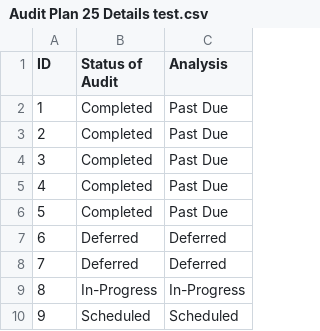
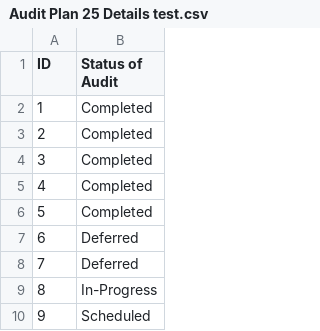
Before and after one commit to AmaurySamos/grafanaTesting, a CSV file: Audit Plan 25 Details test.csv, drawn as a sheet; only a part is shown; the diff names each change by its address in the sheet, - before the commit and + after, or states it on an @@ line.

Commit message:
Add files via upload

```diff
--- a/Audit Plan 25 Details test.csv
+++ b/Audit Plan 25 Details test.csv
-column C (Analysis), rows 2-10: Past Due | Past Due | Past Due | Past Due | Past Due | Deferred | Deferred | In-Progress | Scheduled
```
